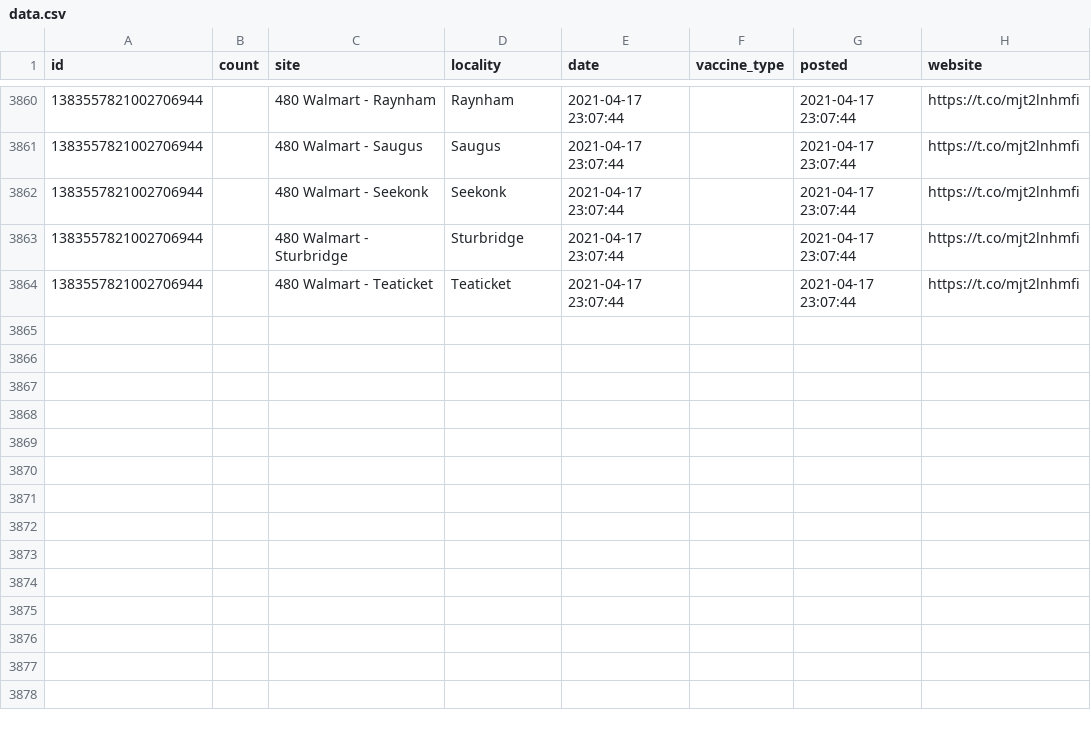
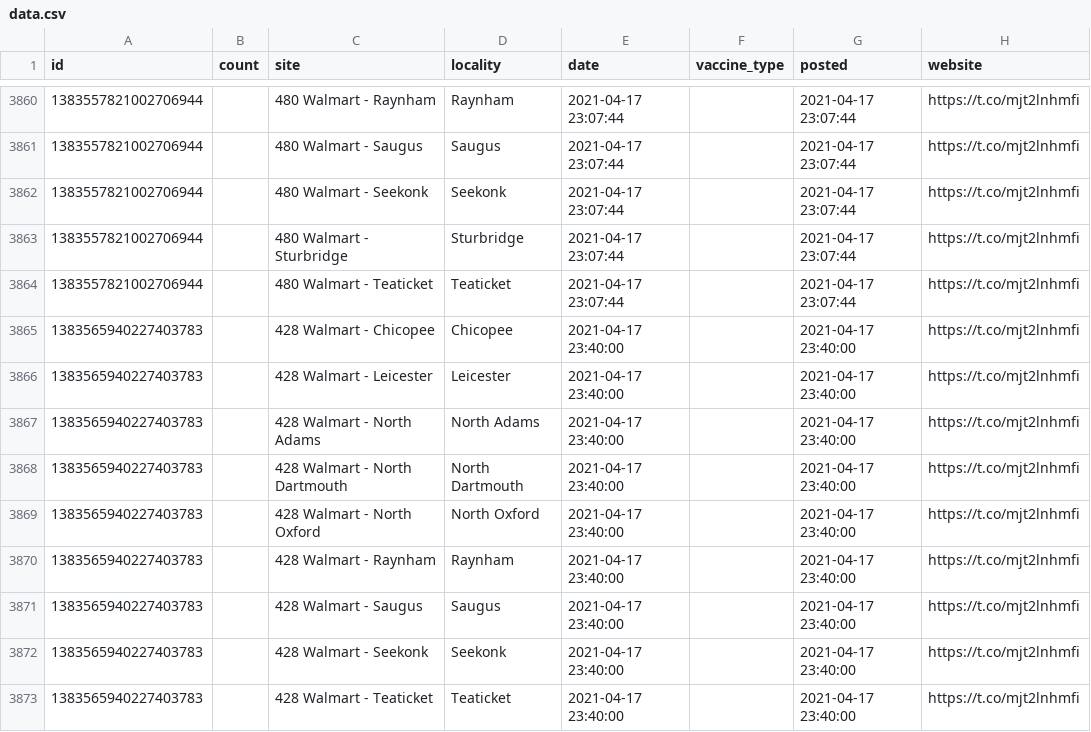
Before and after one commit to gchatterjee/appt-analysis, a CSV file: etl/data/data.csv, drawn as a sheet; only a part is shown, gaps mark what is left out; the diff names each change by its address in the sheet, - before the commit and + after, or states it on an @@ line.

```diff
--- a/etl/data/data.csv
+++ b/etl/data/data.csv
+row 3865: 1383565940227403783 |  | 428 Walmart - Chicopee | Chicopee | 2021-04-17 23:40:00 |  | 2021-04-17 23:40:00 | https://t.co/mjt2lnhmfi
+row 3866: 1383565940227403783 |  | 428 Walmart - Leicester | Leicester | 2021-04-17 23:40:00 |  | 2021-04-17 23:40:00 | https://t.co/mjt2lnhmfi
+row 3867: 1383565940227403783 |  | 428 Walmart - North Adams | North Adams | 2021-04-17 23:40:00 |  | 2021-04-17 23:40:00 | https://t.co/mjt2lnhmfi
+row 3868: 1383565940227403783 |  | 428 Walmart - North Dartmouth | North Dartmouth | 2021-04-17 23:40:00 |  | 2021-04-17 23:40:00 | https://t.co/mjt2lnhmfi
+row 3869: 1383565940227403783 |  | 428 Walmart - North Oxford | North Oxford | 2021-04-17 23:40:00 |  | 2021-04-17 23:40:00 | https://t.co/mjt2lnhmfi
+row 3870: 1383565940227403783 |  | 428 Walmart - Raynham | Raynham | 2021-04-17 23:40:00 |  | 2021-04-17 23:40:00 | https://t.co/mjt2lnhmfi
+row 3871: 1383565940227403783 |  | 428 Walmart - Saugus | Saugus | 2021-04-17 23:40:00 |  | 2021-04-17 23:40:00 | https://t.co/mjt2lnhmfi
+row 3872: 1383565940227403783 |  | 428 Walmart - Seekonk | Seekonk | 2021-04-17 23:40:00 |  | 2021-04-17 23:40:00 | https://t.co/mjt2lnhmfi
+row 3873: 1383565940227403783 |  | 428 Walmart - Teaticket | Teaticket | 2021-04-17 23:40:00 |  | 2021-04-17 23:40:00 | https://t.co/mjt2lnhmfi
```
Also changed, not shown: 1 other file.
